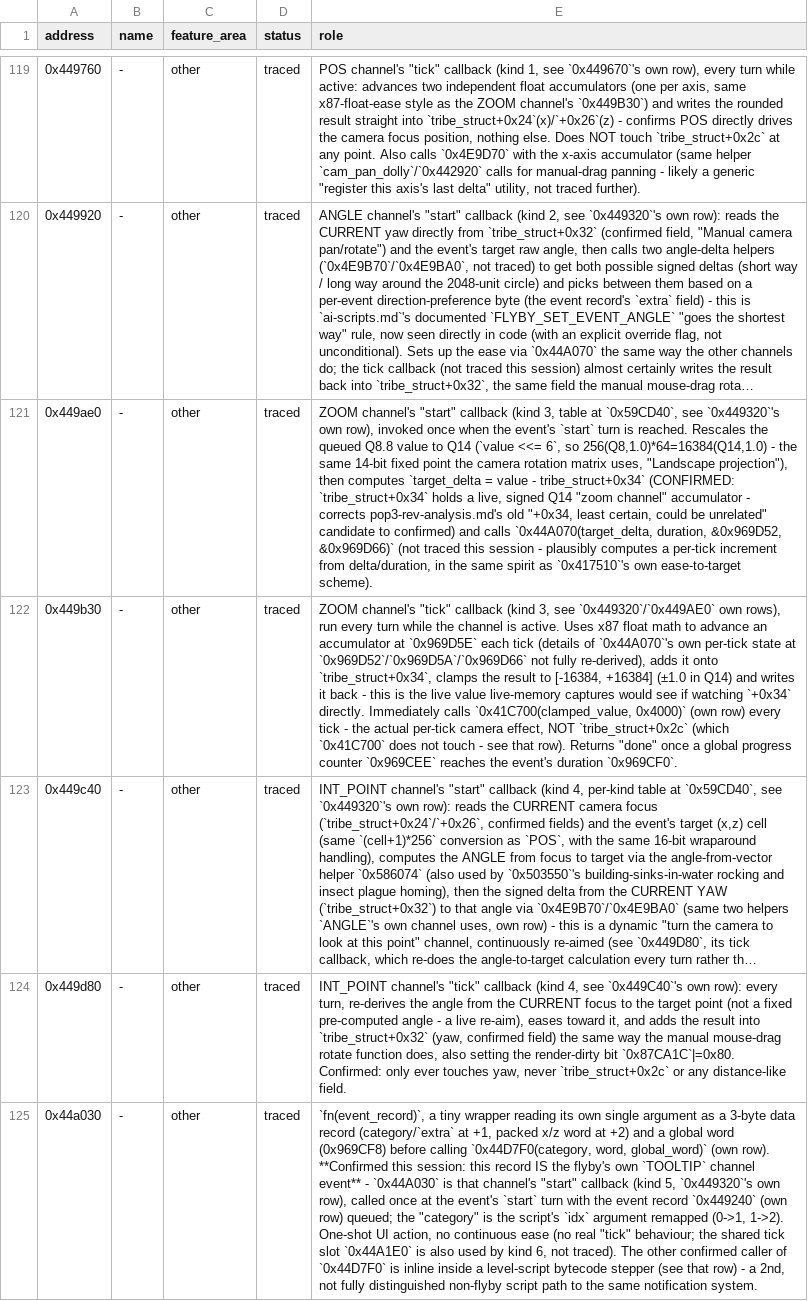
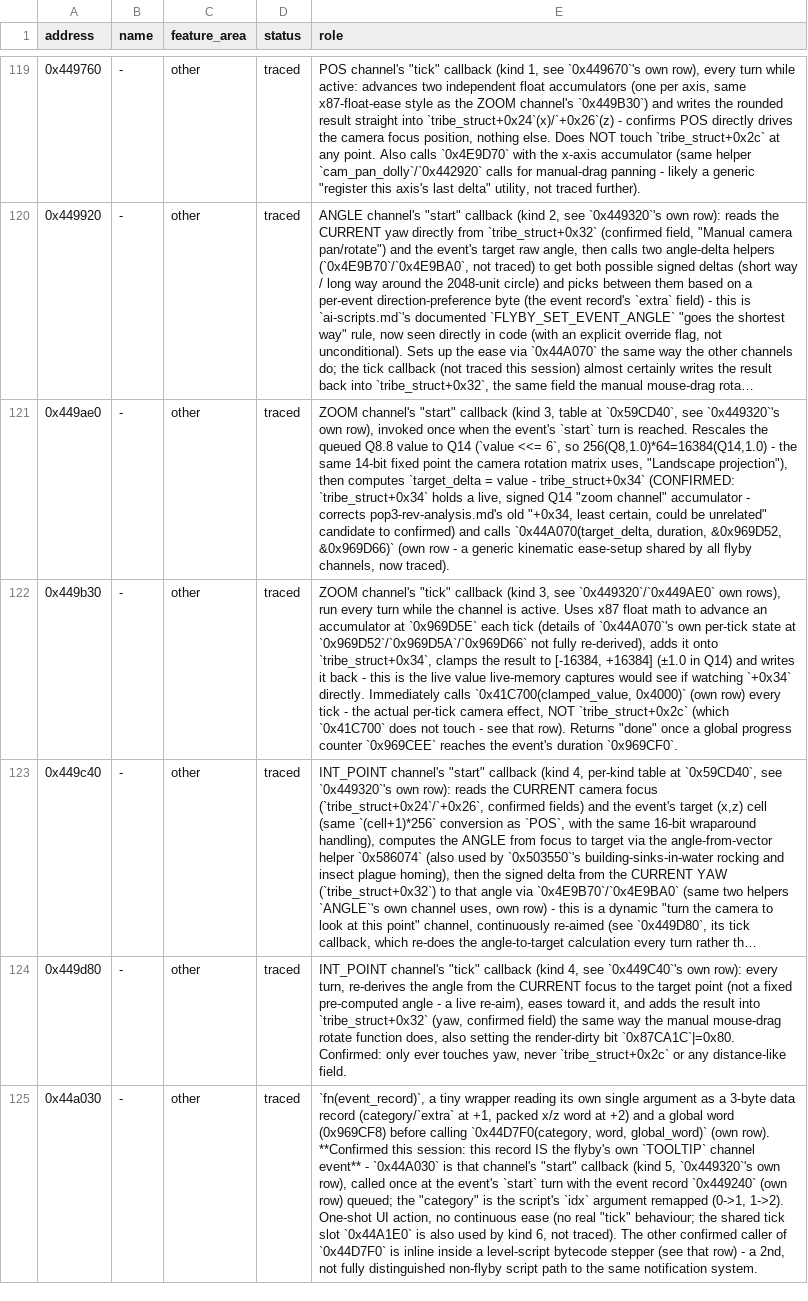
Before and after one commit to ragusa87/pop3-rev, a TSV file: docs/functions.tsv, drawn as a sheet; only a part is shown, gaps mark what is left out; long unchanged cells end in …; the diff covers the shown part only; the diff names each change by its address in the sheet, - before the commit and + after, or states it on an @@ line.

Commit message:
camera: trace ease-setup helper, manual zoom is pitch/bend orbit not dolly, rule out +0x28 as pitch fn

```diff
--- a/docs/functions.tsv
+++ b/docs/functions.tsv
-E121 (role): …&0x969D52, &0x969D66)` (not traced this session - plausibly computes a per-tick increment from delta/duration, in the same spirit as `0x417510`'s own ease-to-target scheme).
+E121 (role): …&0x969D52, &0x969D66)` (own row - a generic kinematic ease-setup shared by all flyby channels, now traced).
```
Also changed, not shown: 3 added rows elsewhere in this file, 1 other file.
